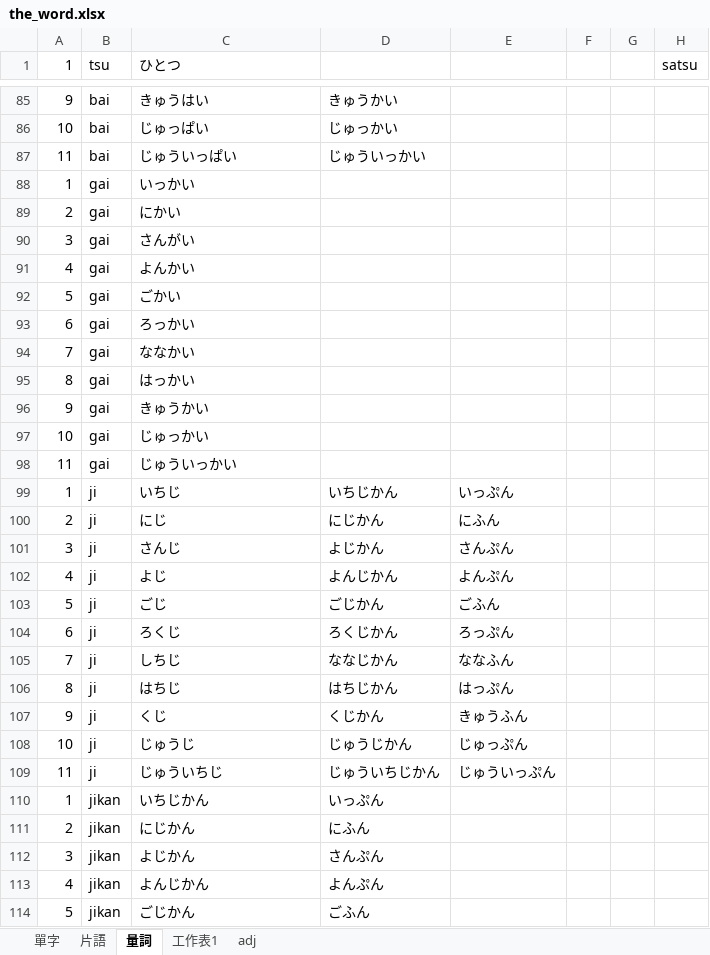
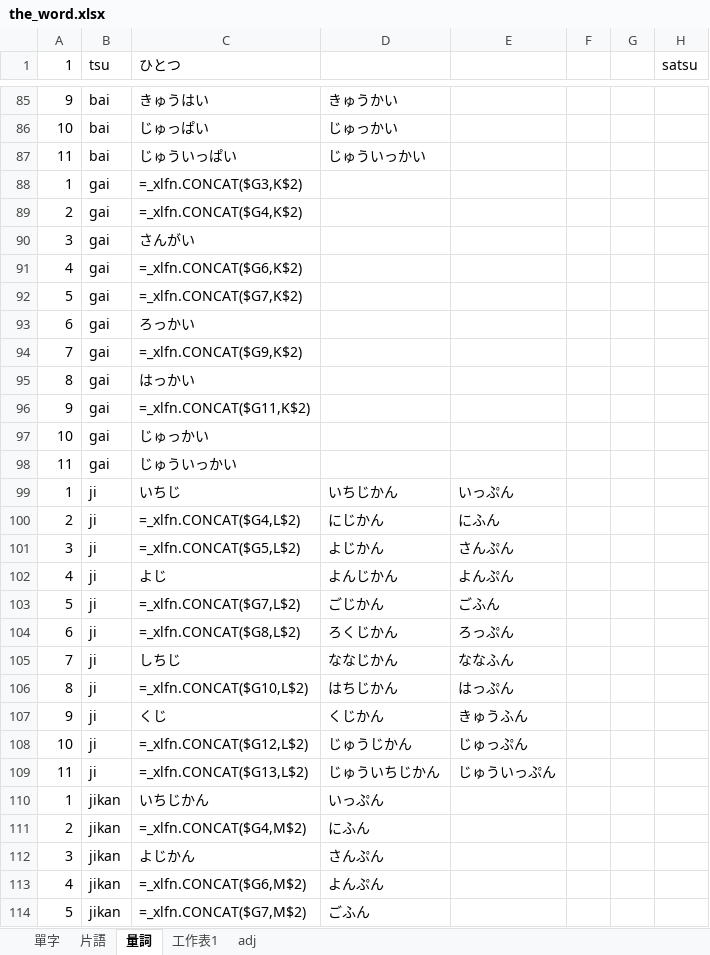
Before and after one commit to ZhuMon/Learning_Japanese, an Excel workbook: the_word.xlsx, sheet 量詞, drawn as a sheet; only a part is shown, gaps mark what is left out; values as stored, in another font and other column widths than the file's, no borders; formulas without a stored value are shown as written; the diff covers the shown part only; the diff names each change by its address in the sheet, - before the commit and + after, or states it on an @@ line.

```diff
--- a/the_word.xlsx (sheet 量詞)
+++ b/the_word.xlsx (sheet 量詞)
-C88 (ひとつ): いっかい
+C88 (ひとつ): =_xlfn.CONCAT($G3,K$2)
-C89 (ひとつ): にかい
+C89 (ひとつ): =_xlfn.CONCAT($G4,K$2)
-C91 (ひとつ): よんかい
+C91 (ひとつ): =_xlfn.CONCAT($G6,K$2)
-C92 (ひとつ): ごかい
+C92 (ひとつ): =_xlfn.CONCAT($G7,K$2)
-C94 (ひとつ): ななかい
+C94 (ひとつ): =_xlfn.CONCAT($G9,K$2)
-C96 (ひとつ): きゅうかい
+C96 (ひとつ): =_xlfn.CONCAT($G11,K$2)
-C100 (ひとつ): にじ
+C100 (ひとつ): =_xlfn.CONCAT($G4,L$2)
-C101 (ひとつ): さんじ
+C101 (ひとつ): =_xlfn.CONCAT($G5,L$2)
-C103 (ひとつ): ごじ
+C103 (ひとつ): =_xlfn.CONCAT($G7,L$2)
-C104 (ひとつ): ろくじ
+C104 (ひとつ): =_xlfn.CONCAT($G8,L$2)
-C106 (ひとつ): はちじ
+C106 (ひとつ): =_xlfn.CONCAT($G10,L$2)
-C108 (ひとつ): じゅうじ
+C108 (ひとつ): =_xlfn.CONCAT($G12,L$2)
-C109 (ひとつ): じゅういちじ
+C109 (ひとつ): =_xlfn.CONCAT($G13,L$2)
-C111 (ひとつ): にじかん
+C111 (ひとつ): =_xlfn.CONCAT($G4,M$2)
-C113 (ひとつ): よんじかん
+C113 (ひとつ): =_xlfn.CONCAT($G6,M$2)
-C114 (ひとつ): ごじかん
+C114 (ひとつ): =_xlfn.CONCAT($G7,M$2)
```
Also changed, not shown: 48 edited cells and cell formats elsewhere in this sheet, sheet 片語, sheet 工作表1, 5 other files.
